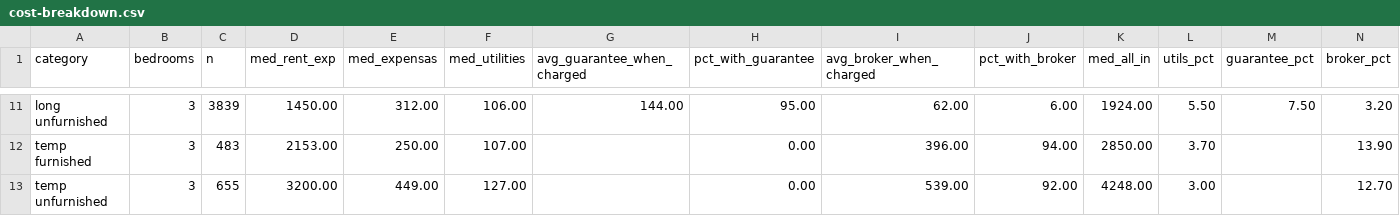
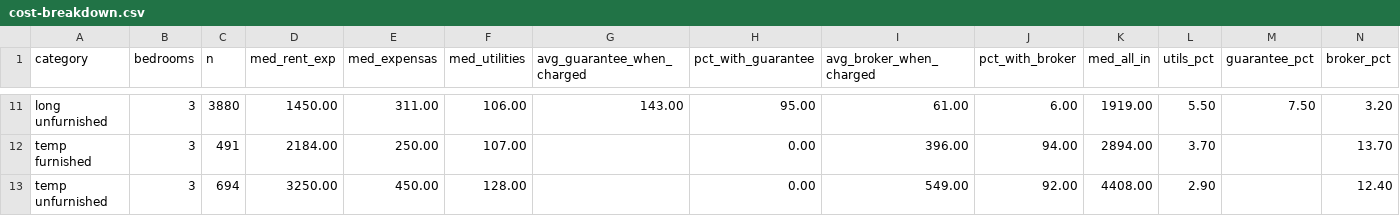
Before and after one commit to unitrank/buenos-aires-rental-market, a CSV file: data/latest/cost-breakdown.csv, drawn as a sheet; only a part is shown, gaps mark what is left out; removed rows and columns are numbered as before the commit, all else as after; the diff covers the shown part only; the diff names each change by its address in the sheet, - before the commit and + after, or states it on an @@ line.

```diff
--- a/data/latest/cost-breakdown.csv
+++ b/data/latest/cost-breakdown.csv
-C11 (n): 3839
+C11 (n): 3880
-E11 (med_expensas): 312.00
+E11 (med_expensas): 311.00
-G11 (avg_guarantee_when_charged): 144.00
+G11 (avg_guarantee_when_charged): 143.00
-I11 (avg_broker_when_charged): 62.00
+I11 (avg_broker_when_charged): 61.00
-K11 (med_all_in): 1924.00
+K11 (med_all_in): 1919.00
-C12 (n): 483
+C12 (n): 491
-D12 (med_rent_exp): 2153.00
+D12 (med_rent_exp): 2184.00
-K12 (med_all_in): 2850.00
+K12 (med_all_in): 2894.00
-N12 (broker_pct): 13.90
+N12 (broker_pct): 13.70
-row 13: temp unfurnished | 3 | 655 | 3200.00 | 449.00 | 127.00 |  | 0.00 | 539.00 | 92.00 | 4248.00 | 3.00 |  | 12.70
+row 13: temp unfurnished | 3 | 694 | 3250.00 | 450.00 | 128.00 |  | 0.00 | 549.00 | 92.00 | 4408.00 | 2.90 |  | 12.40
```
Also changed, not shown: 2 added rows, 2 removed rows and 25 edited cells elsewhere in this file, data/history/uaci-2026-09.csv, data/latest/by-barrio.csv, 8 other files.
